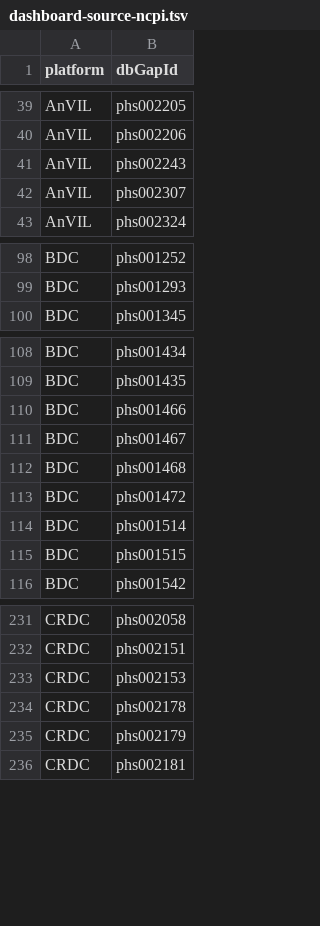
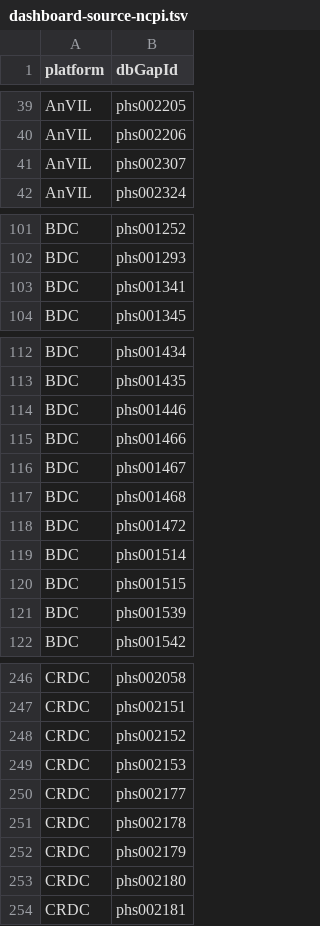
Before and after one commit to DataBiosphere/data-browser, a TSV file: files/ncpi-catalog/files/dashboard-source-ncpi.tsv, drawn as a sheet; only a part is shown, gaps mark what is left out; the diff covers the shown part only.

```diff
--- a/files/ncpi-catalog/files/dashboard-source-ncpi.tsv
+++ b/files/ncpi-catalog/files/dashboard-source-ncpi.tsv
@@ -40,3 +40,2 @@ AnVIL	phs002205
 AnVIL	phs002206
-AnVIL	phs002243
 AnVIL	phs002307
@@ -99,2 +102,3 @@ BDC	phs001252
 BDC	phs001293
+BDC	phs001341
 BDC	phs001345
@@ -109,2 +113,3 @@ BDC	phs001434
 BDC	phs001435
+BDC	phs001446
 BDC	phs001466
@@ -115,2 +120,3 @@ BDC	phs001514
 BDC	phs001515
+BDC	phs001539
 BDC	phs001542
@@ -232,5 +247,8 @@ CRDC	phs002058
 CRDC	phs002151
+CRDC	phs002152
 CRDC	phs002153
+CRDC	phs002177
 CRDC	phs002178
 CRDC	phs002179
+CRDC	phs002180
 CRDC	phs002181
```
Also changed, not shown: 13 added rows elsewhere in this file.
